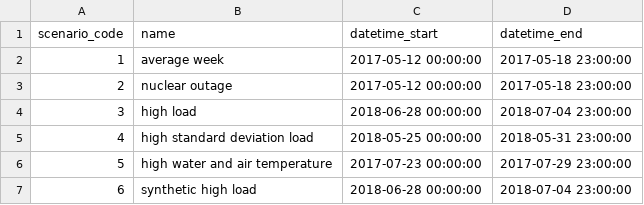
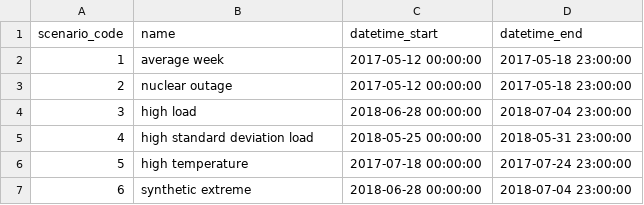
Before and after one commit to kravitsjacob/mocot, a CSV file: io/inputs/scenario_specs/scenario_specs.csv, drawn as a sheet.

```diff
--- a/io/inputs/scenario_specs/scenario_specs.csv
+++ b/io/inputs/scenario_specs/scenario_specs.csv
@@ -5,3 +5,3 @@ scenario_code,name,datetime_start,datetime_end
 4,high standard deviation load,2018-05-25 00:00:00,2018-05-31 23:00:00
-5,high water and air temperature,2017-07-23 00:00:00,2017-07-29 23:00:00
-6,synthetic high load,2018-06-28 00:00:00,2018-07-04 23:00:00
+5,high temperature,2017-07-18 00:00:00,2017-07-24 23:00:00
+6,synthetic extreme,2018-06-28 00:00:00,2018-07-04 23:00:00
```
Also changed, not shown: io/outputs/exogenous/scenario_5_air_water.csv, io/outputs/exogenous/scenario_5_node_load.csv, 2 other files.
